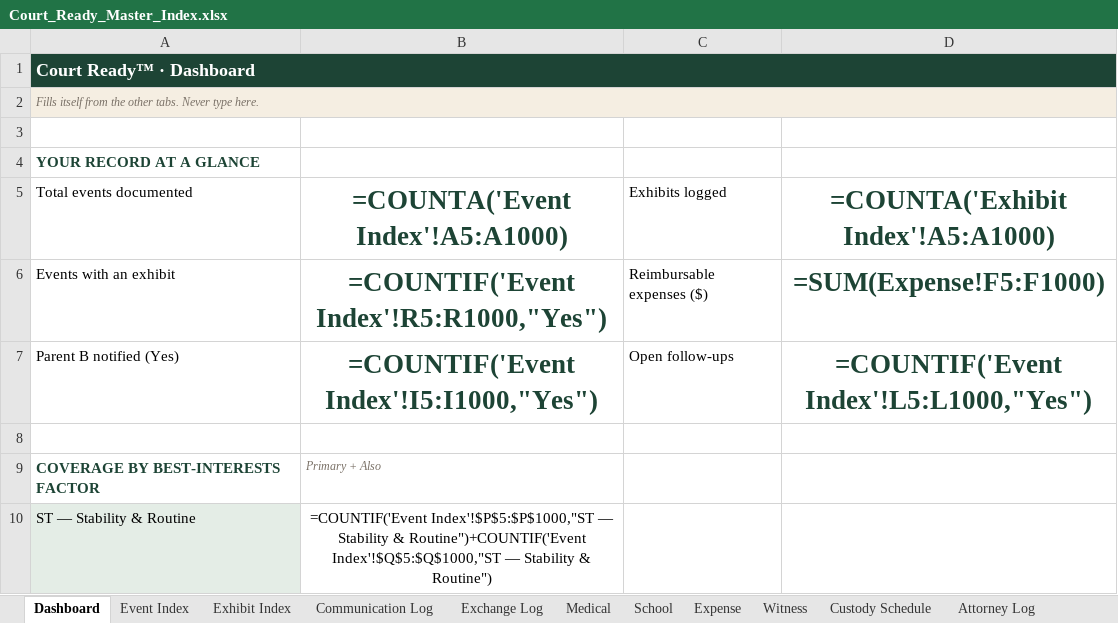
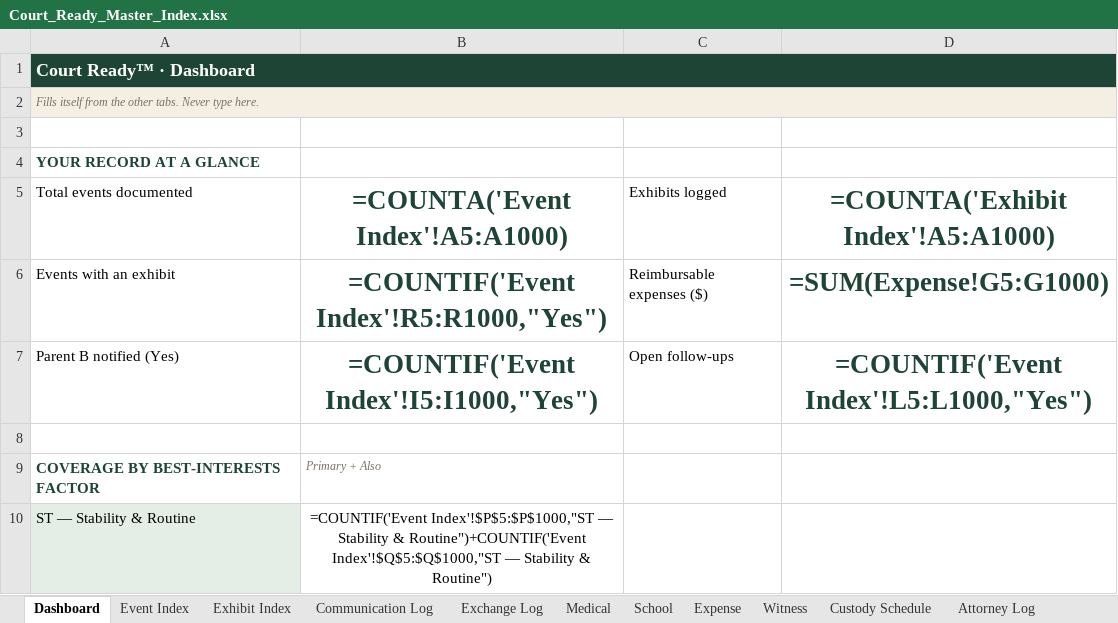
Before and after one commit to wdmzpwh9z9-eng/Court-Ready, an Excel workbook: product-updates/Court_Ready_Master_Index.xlsx, sheet Dashboard, drawn as a sheet; only a part is shown; values as stored, in another font and other column widths than the file's, no borders; formulas without a stored value are shown as written; the diff names each change by its address in the sheet, - before the commit and + after, or states it on an @@ line.

```diff
--- a/product-updates/Court_Ready_Master_Index.xlsx (sheet Dashboard)
+++ b/product-updates/Court_Ready_Master_Index.xlsx (sheet Dashboard)
-D6: =SUM(Expense!F5:F1000)
+D6: =SUM(Expense!G5:G1000)
```
Also changed, not shown: 1 other file.
